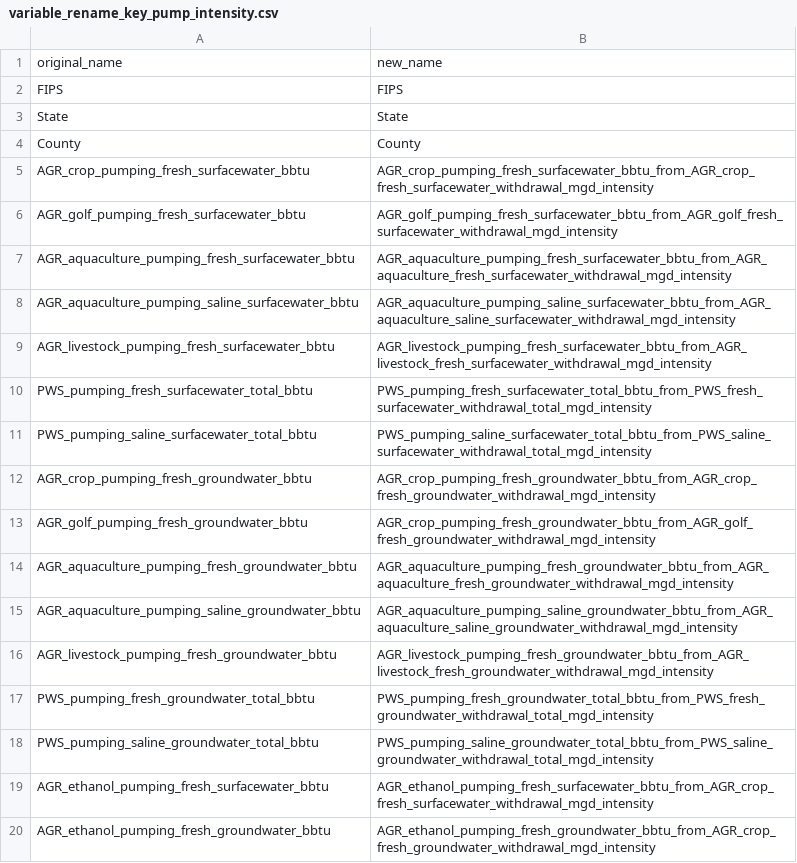
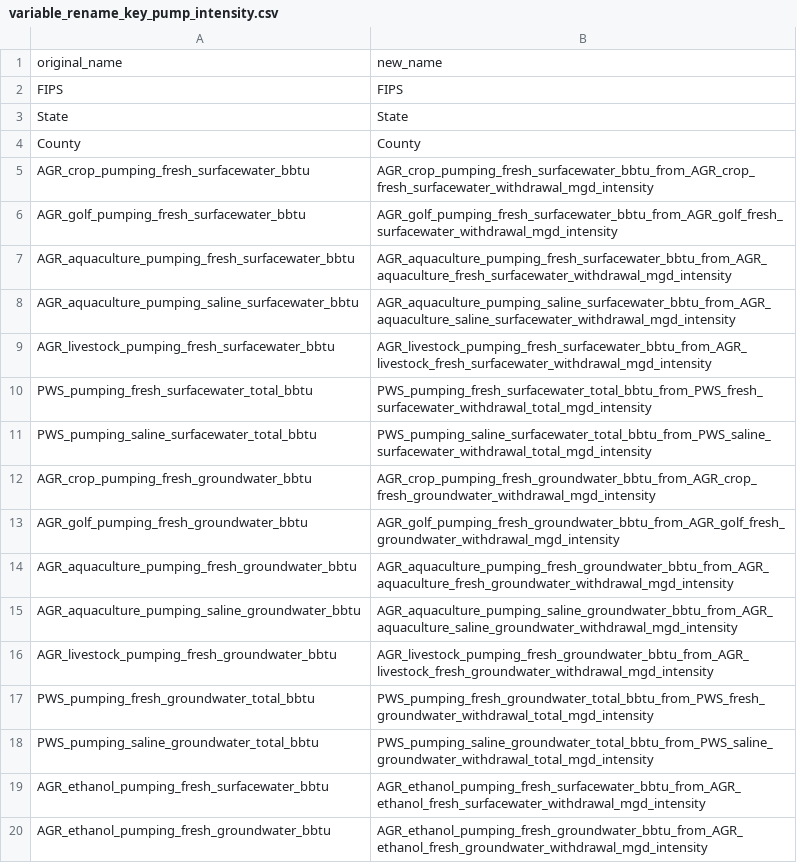
Before and after one commit to pnnl/interflow, a CSV file: interflow/input_data/variable_rename_key_pump_intensity.csv, drawn as a sheet.

Commit message:
update calc_flow to ignore order and fix input data file

```diff
--- a/interflow/input_data/variable_rename_key_pump_intensity.csv
+++ b/interflow/input_data/variable_rename_key_pump_intensity.csv
@@ -12,3 +12,3 @@ PWS_pumping_saline_surfacewater_total_bbtu,PWS_pumping_saline_surfacewater_total
 AGR_crop_pumping_fresh_groundwater_bbtu,AGR_crop_pumping_fresh_groundwater_bbtu_from_AGR_crop_fresh_groundwater_withdrawal_mgd_intensity
-AGR_golf_pumping_fresh_groundwater_bbtu,AGR_crop_pumping_fresh_groundwater_bbtu_from_AGR_golf_fresh_groundwater_withdrawal_mgd_intensity
+AGR_golf_pumping_fresh_groundwater_bbtu,AGR_golf_pumping_fresh_groundwater_bbtu_from_AGR_golf_fresh_groundwater_withdrawal_mgd_intensity
 AGR_aquaculture_pumping_fresh_groundwater_bbtu,AGR_aquaculture_pumping_fresh_groundwater_bbtu_from_AGR_aquaculture_fresh_groundwater_withdrawal_mgd_intensity
@@ -18,3 +18,3 @@ PWS_pumping_fresh_groundwater_total_bbtu,PWS_pumping_fresh_groundwater_total_bbt
 PWS_pumping_saline_groundwater_total_bbtu,PWS_pumping_saline_groundwater_total_bbtu_from_PWS_saline_groundwater_withdrawal_total_mgd_intensity
-AGR_ethanol_pumping_fresh_surfacewater_bbtu,AGR_ethanol_pumping_fresh_surfacewater_bbtu_from_AGR_crop_fresh_surfacewater_withdrawal_mgd_intensity
-AGR_ethanol_pumping_fresh_groundwater_bbtu,AGR_ethanol_pumping_fresh_groundwater_bbtu_from_AGR_crop_fresh_groundwater_withdrawal_mgd_intensity
+AGR_ethanol_pumping_fresh_surfacewater_bbtu,AGR_ethanol_pumping_fresh_surfacewater_bbtu_from_AGR_ethanol_fresh_surfacewater_withdrawal_mgd_intensity
+AGR_ethanol_pumping_fresh_groundwater_bbtu,AGR_ethanol_pumping_fresh_groundwater_bbtu_from_AGR_ethanol_fresh_groundwater_withdrawal_mgd_intensity
```
Also changed, not shown: 1 other file.
